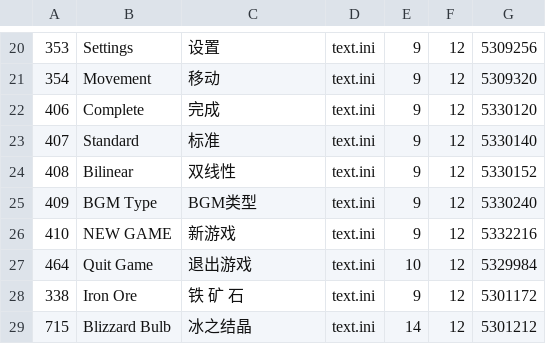
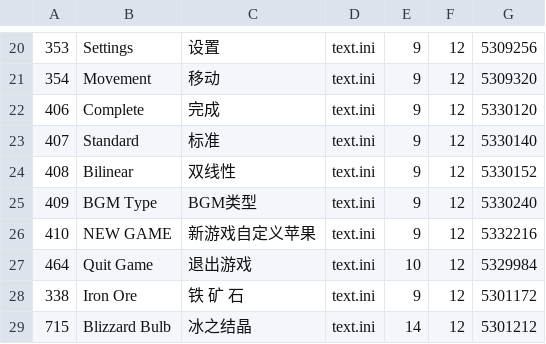
Before and after one commit to sculpture9/MyCustomDinput, a CSV file: EXETranslation/ys2_exe_text.csv, drawn as a sheet; only a part is shown, gaps mark what is left out.

```diff
--- a/EXETranslation/ys2_exe_text.csv
+++ b/EXETranslation/ys2_exe_text.csv
@@ -25,3 +25,3 @@
 409,BGM Type,BGM类型,text.ini,9,12,5330240
-410,NEW GAME,新游戏,text.ini,9,12,5332216
+410,NEW GAME,新游戏自定义苹果,text.ini,9,12,5332216
 464,Quit Game,退出游戏,text.ini,10,12,5329984
```
Also changed, not shown: 15 other files.
